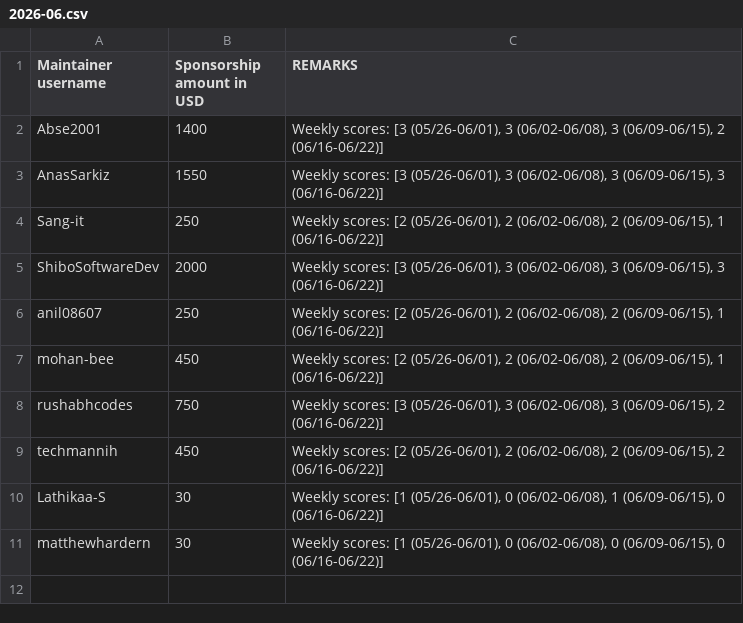
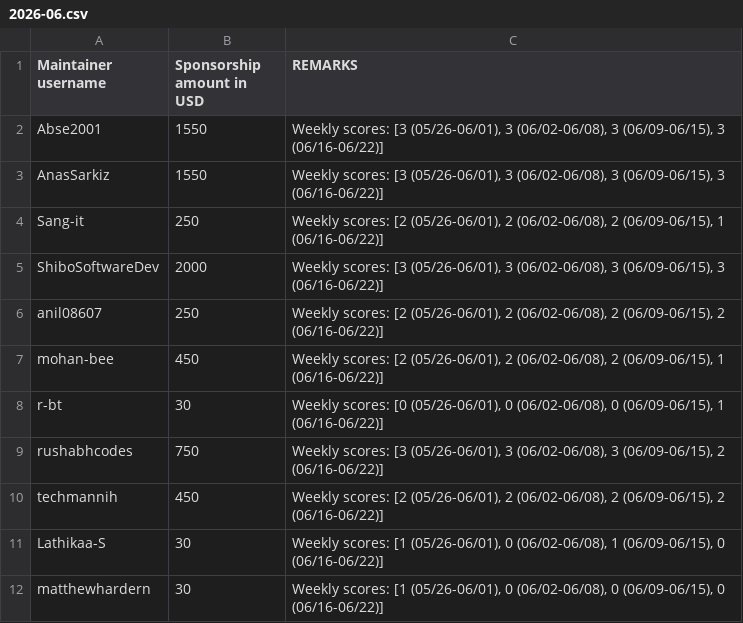
Before and after one commit to tscircuit/contribution-tracker, a CSV file: sponsorships/2026-06.csv, drawn as a sheet.

```diff
--- a/sponsorships/2026-06.csv
+++ b/sponsorships/2026-06.csv
@@ -1,3 +1,3 @@
 Maintainer username,Sponsorship amount in USD,REMARKS
-Abse2001,1400,"Weekly scores: [3 (05/26-06/01), 3 (06/02-06/08), 3 (06/09-06/15), 2 (06/16-06/22)]"
+Abse2001,1550,"Weekly scores: [3 (05/26-06/01), 3 (06/02-06/08), 3 (06/09-06/15), 3 (06/16-06/22)]"
 AnasSarkiz,1550,"Weekly scores: [3 (05/26-06/01), 3 (06/02-06/08), 3 (06/09-06/15), 3 (06/16-06/22)]"
@@ -5,4 +5,5 @@ Sang-it,250,"Weekly scores: [2 (05/26-06/01), 2 (06/02-06/08), 2 (06/09-06/15),
 ShiboSoftwareDev,2000,"Weekly scores: [3 (05/26-06/01), 3 (06/02-06/08), 3 (06/09-06/15), 3 (06/16-06/22)]"
-anil08607,250,"Weekly scores: [2 (05/26-06/01), 2 (06/02-06/08), 2 (06/09-06/15), 1 (06/16-06/22)]"
+anil08607,250,"Weekly scores: [2 (05/26-06/01), 2 (06/02-06/08), 2 (06/09-06/15), 2 (06/16-06/22)]"
 mohan-bee,450,"Weekly scores: [2 (05/26-06/01), 2 (06/02-06/08), 2 (06/09-06/15), 1 (06/16-06/22)]"
+r-bt,30,"Weekly scores: [0 (05/26-06/01), 0 (06/02-06/08), 0 (06/09-06/15), 1 (06/16-06/22)]"
 rushabhcodes,750,"Weekly scores: [3 (05/26-06/01), 3 (06/02-06/08), 3 (06/09-06/15), 2 (06/16-06/22)]"
```
